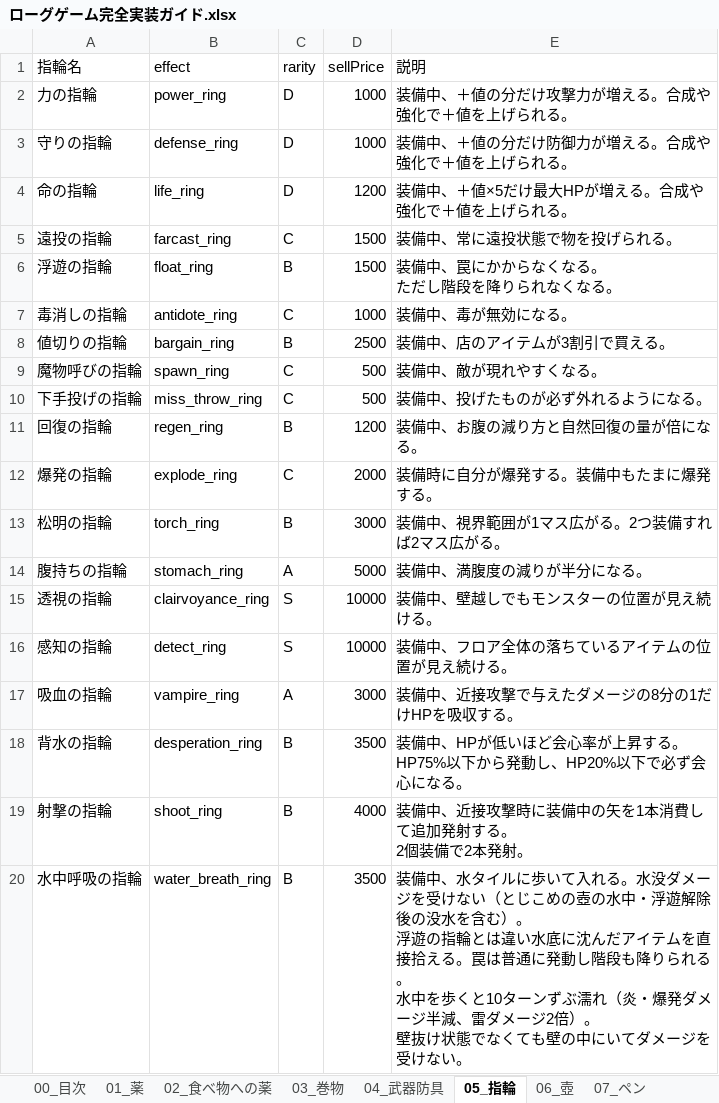
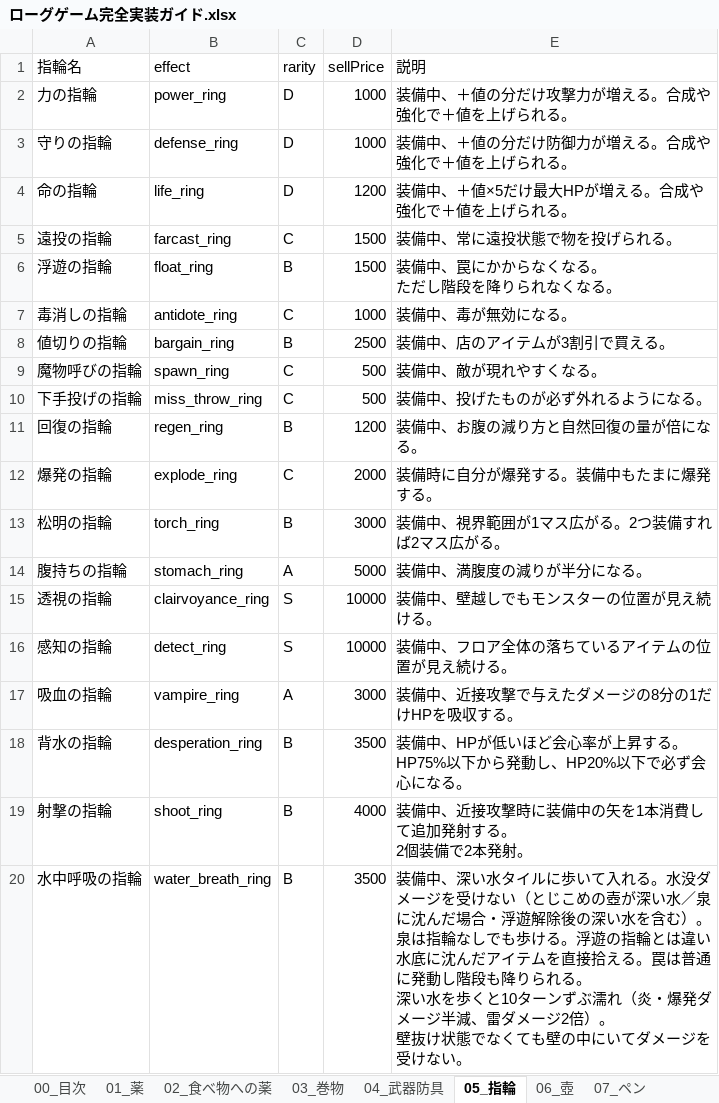
Before and after one commit to akechiment-commits/Rogue, an Excel workbook: ローグゲーム完全実装ガイド.xlsx, sheet 05_指輪, drawn as a sheet; values as stored, in another font and other column widths than the file's, no borders; ↵ is a line break in a cell; the diff names each change by its address in the sheet, - before the commit and + after, or states it on an @@ line.

```diff
--- a/ローグゲーム完全実装ガイド.xlsx (sheet 05_指輪)
+++ b/ローグゲーム完全実装ガイド.xlsx (sheet 05_指輪)
-E20 (説明): 装備中、水タイルに歩いて入れる。水没ダメージを受けない（とじこめの壺の水中・浮遊解除後の没水を含む）。 ↵ 浮遊の指輪とは違い水底に沈んだアイテムを直接拾える。罠は普通に発動し階段も降りられる。 ↵ 水中を歩くと…
+E20 (説明): 装備中、深い水タイルに歩いて入れる。水没ダメージを受けない（とじこめの壺が深い水／泉に沈んだ場合・浮遊解除後の深い水を含む）。 ↵ 泉は指輪なしでも歩ける。浮遊の指輪とは違い水底に沈んだアイテムを直接拾える。罠は普通に発動し階段も降りられる。 ↵ 深い水を歩くと…
```
Also changed, not shown: sheet 14_大箱, sheet 06_壺, 2 other files.
